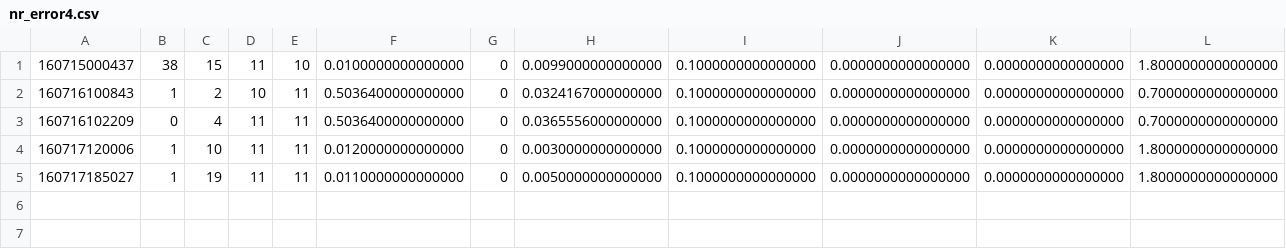
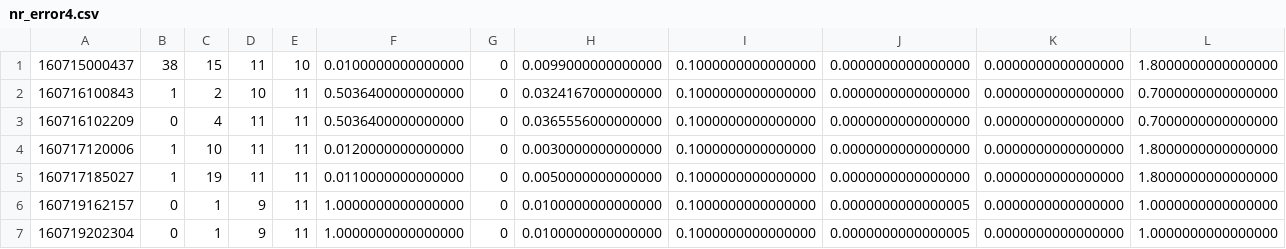
Before and after one commit to og113/worldline, a CSV file: results/nr/nr_error4.csv, drawn as a sheet; only a part is shown; rows hold the shown columns only; the diff names each change by its address in the sheet, - before the commit and + after, or states it on an @@ line.

Commit message:
added some results

```diff
--- a/results/nr/nr_error4.csv
+++ b/results/nr/nr_error4.csv
+row 6: 160719162157 | 0 | 1 | 9 | 11 | 1.0000000000000000 | 0 | 0.0100000000000000 | 0.1000000000000000 | 0.0000000000000005 | 0.0000000000000000 | 1.0000000000000000
+row 7: 160719202304 | 0 | 1 | 9 | 11 | 1.0000000000000000 | 0 | 0.0100000000000000 | 0.1000000000000000 | 0.0000000000000005 | 0.0000000000000000 | 1.0000000000000000
```
Also changed, not shown: 9 other files.
